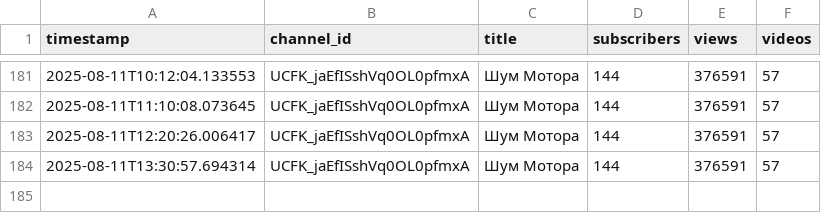
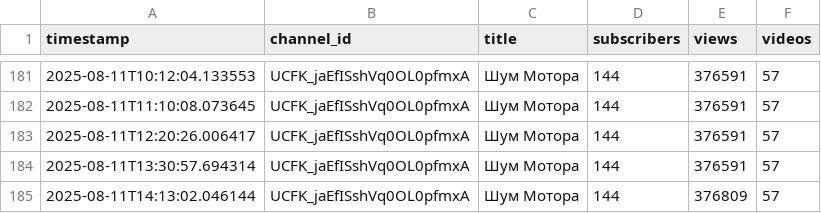
Before and after one commit to Sigurd313/ai-media-empire-analytics, a CSV file: data/youtube_stats.csv, drawn as a sheet; only a part is shown, gaps mark what is left out.

```diff
--- a/data/youtube_stats.csv
+++ b/data/youtube_stats.csv
@@ -184 +184,2 @@ timestamp,channel_id,title,subscribers,views,videos
 2025-08-11T13:30:57.694314,UCFK_jaEfISshVq0OL0pfmxA,Шум Мотора,144,376591,57
+2025-08-11T14:13:02.046144,UCFK_jaEfISshVq0OL0pfmxA,Шум Мотора,144,376809,57
```
Also changed, not shown: 1 other file.
